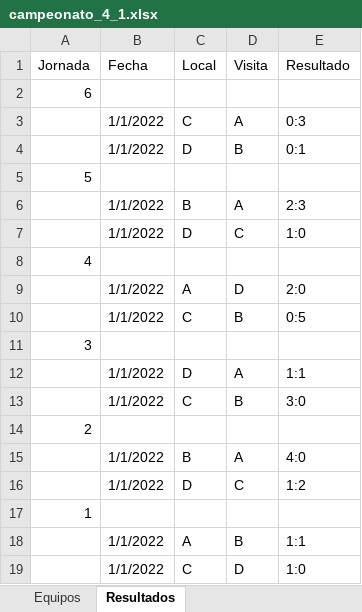
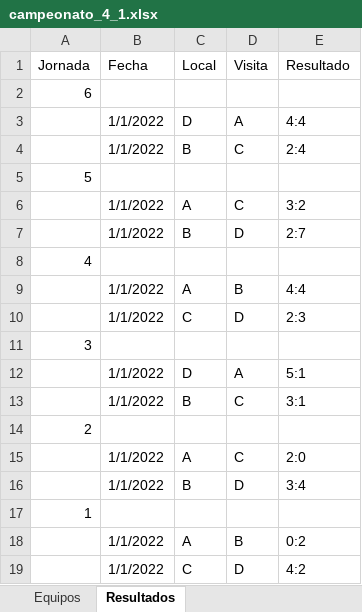
Before and after one commit to fdduarte/calendar-opt, an Excel workbook: data/campeonato_4_1.xlsx, sheet Resultados, drawn as a sheet; values as stored, in another font and other column widths than the file's, no borders; removed rows and columns are numbered as before the commit, all else as after; the diff names each change by its address in the sheet, - before the commit and + after, or states it on an @@ line.

```diff
--- a/data/campeonato_4_1.xlsx (sheet Resultados)
+++ b/data/campeonato_4_1.xlsx (sheet Resultados)
-C3 (Local): C
+C3 (Local): D
-E3 (Resultado): 0:3
+E3 (Resultado): 4:4
-row 4:  | 1/1/2022 | D | B | 0:1
+row 4:  | 1/1/2022 | B | C | 2:4
+row 6:  | 1/1/2022 | A | C | 3:2
-D7 (Visita): A
+D7 (Visita): D
-E7 (Resultado): 2:3
+E7 (Resultado): 2:7
-row 7:  | 1/1/2022 | D | C | 1:0
+row 9:  | 1/1/2022 | A | B | 4:4
-C10 (Local): A
+C10 (Local): C
-E10 (Resultado): 2:0
+E10 (Resultado): 2:3
-row 10:  | 1/1/2022 | C | B | 0:5
-E12 (Resultado): 1:1
+E12 (Resultado): 5:1
-row 13:  | 1/1/2022 | C | B | 3:0
+row 13:  | 1/1/2022 | B | C | 3:1
-row 15:  | 1/1/2022 | B | A | 4:0
-C15 (Local): D
+C15 (Local): A
-E15 (Resultado): 1:2
+E15 (Resultado): 2:0
+row 16:  | 1/1/2022 | B | D | 3:4
-E18 (Resultado): 1:1
+E18 (Resultado): 0:2
-E19 (Resultado): 1:0
+E19 (Resultado): 4:2
```
Also changed, not shown: sheet Equipos, data/campeonato_10_1.xlsx, data/campeonato_12_1.xlsx, 5 other files.
